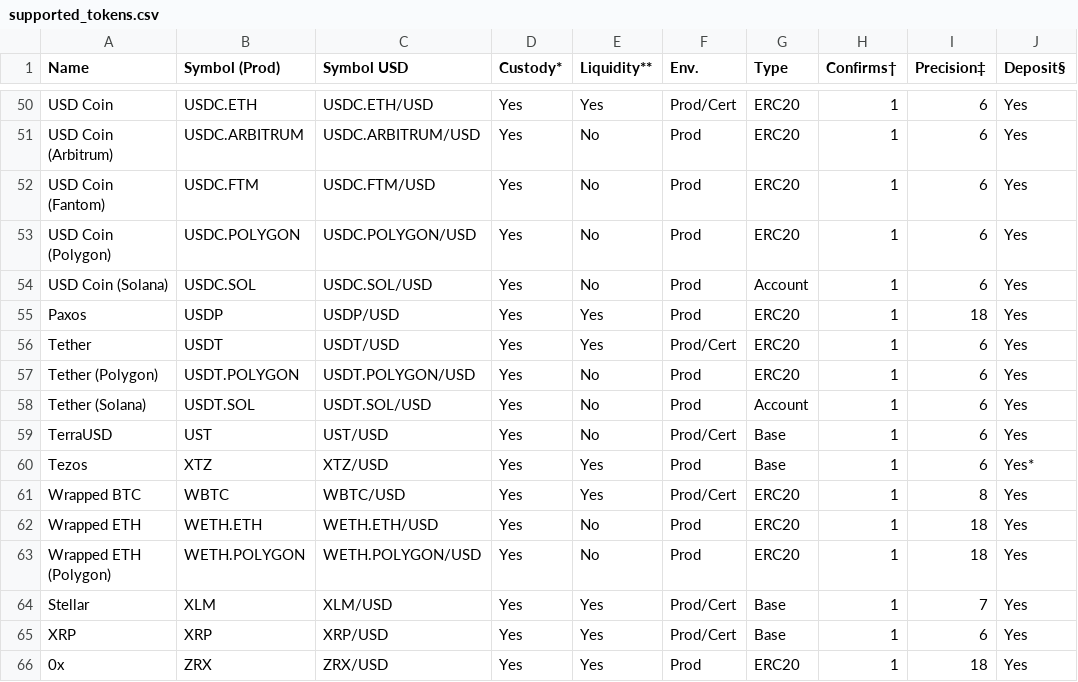
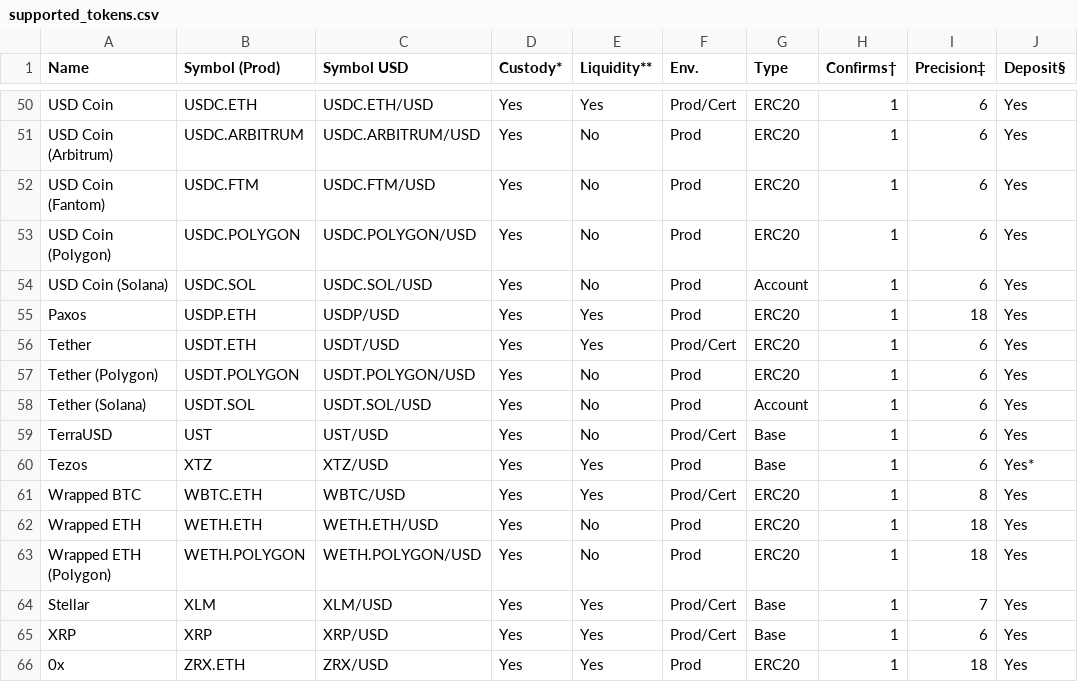
Before and after one commit to antipr000/NobaServer, a CSV file: appconfigs/supported_tokens.csv, drawn as a sheet; only a part is shown, gaps mark what is left out; the diff covers the shown part only; the diff names each change by its address in the sheet, - before the commit and + after, or states it on an @@ line.

```diff
--- a/appconfigs/supported_tokens.csv
+++ b/appconfigs/supported_tokens.csv
-B55 (Symbol (Prod)): USDP
+B55 (Symbol (Prod)): USDP.ETH
-B56 (Symbol (Prod)): USDT
+B56 (Symbol (Prod)): USDT.ETH
-B61 (Symbol (Prod)): WBTC
+B61 (Symbol (Prod)): WBTC.ETH
-B66 (Symbol (Prod)): ZRX
+B66 (Symbol (Prod)): ZRX.ETH
```
Also changed, not shown: 25 edited cells elsewhere in this file.
